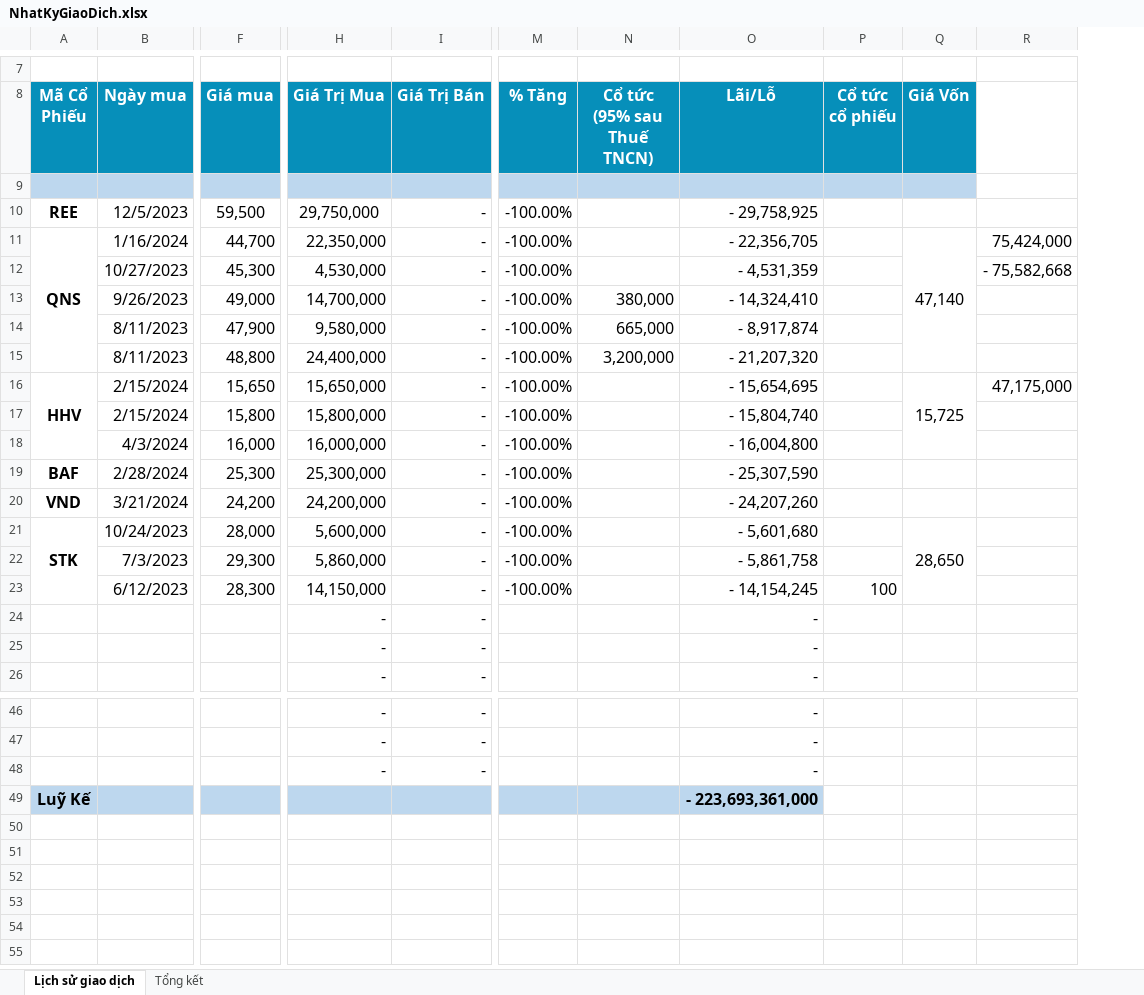
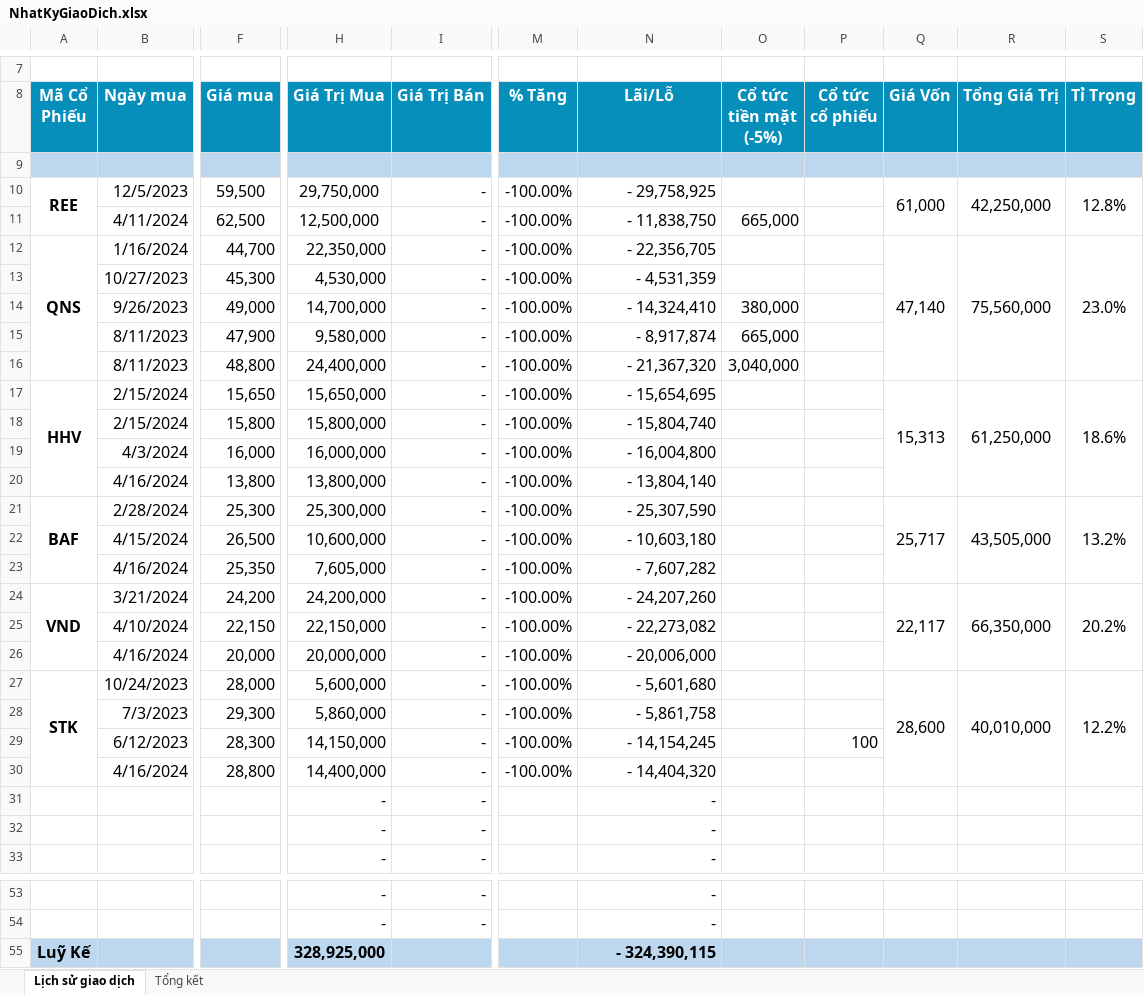
Before and after one commit to fury2003/stocks, an Excel workbook: Template/NhatKyGiaoDich.xlsx, sheet Lịch sử giao dịch, drawn as a sheet; only a part is shown, gaps mark what is left out; values as stored, in another font and other column widths than the file's, no borders; removed rows and columns are numbered as before the commit, all else as after; rows hold the shown columns only; the diff names each change by its address in the sheet, - before the commit and + after, or states it on an @@ line.

Commit message:
cap nhat du lieu

```diff
--- a/Template/NhatKyGiaoDich.xlsx (sheet Lịch sử giao dịch)
+++ b/Template/NhatKyGiaoDich.xlsx (sheet Lịch sử giao dịch)
-column N (Cổ tức (95% sau Thuế TNCN)), rows 13-15: 380,000 | 665,000 | 3,200,000
+column O (Cổ tức tiền mặt (-5%)), rows 14-16: 380,000 | 665,000 | 3,040,000
-column R, rows 11-16: 75,424,000 | - 75,582,668 |  |  |  | 47,175,000
+column R (Tổng Giá Trị), row 10: 42,250,000; rows 12-17: 75,560,000 |  |  |  |  | 61,250,000; row 21: 43,505,000; row 24: 66,350,000; row 27: 40,010,000
+column S (Tỉ Trọng), row 10: 12.8%; rows 12-17: 23.0% |  |  |  |  | 18.6%; row 21: 13.2%; row 24: 20.2%; row 27: 12.2%
+A10:A11 merged
-Q10 (Giá Vốn): (empty)
+Q10 (Giá Vốn): 61,000
+Q10:Q11 merged
+row 11:  | 4/11/2024 | 62,500 | 12,500,000 | - | -100.00% | - 11,838,750 | 665,000
-N16 (Lãi/Lỗ): - 21,207,320
+N16 (Lãi/Lỗ): - 21,367,320
-Q17 (Giá Vốn): 15,725
+Q17 (Giá Vốn): 15,313
+row 20:  | 4/16/2024 | 13,800 | 13,800,000 | - | -100.00% | - 13,804,140
+A21:A23 merged
-Q21 (Giá Vốn): (empty)
+Q21 (Giá Vốn): 25,717
+Q21:Q23 merged
+row 22:  | 4/15/2024 | 26,500 | 10,600,000 | - | -100.00% | - 10,603,180
+row 23:  | 4/16/2024 | 25,350 | 7,605,000 | - | -100.00% | - 7,607,282
+A24:A26 merged
-Q24 (Giá Vốn): (empty)
+Q24 (Giá Vốn): 22,117
+Q24:Q26 merged
+row 25:  | 4/10/2024 | 22,150 | 22,150,000 | - | -100.00% | - 22,273,082
+row 26:  | 4/16/2024 | 20,000 | 20,000,000 | - | -100.00% | - 20,006,000
-Q27 (Giá Vốn): 28,650
+Q27 (Giá Vốn): 28,600
+row 30:  | 4/16/2024 | 28,800 | 14,400,000 | - | -100.00% | - 14,404,320
-row 48:  |  |  | - | - |  |  | -
-H55 (Giá Trị Mua): (empty)
+H55 (Giá Trị Mua): 328,925,000
-N55 (Lãi/Lỗ): - 223,693,361,000
+N55 (Lãi/Lỗ): - 324,390,115
-P55:Q55 fill: none
+P55:Q55 fill: #BDD7EE
```
Also changed, not shown: formulas that keep their value, ThongKeGiaoDich.xlsm, 29 other files.
